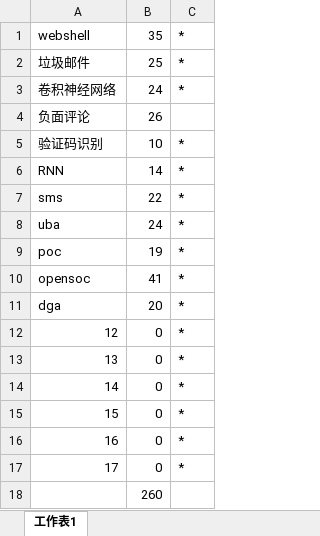
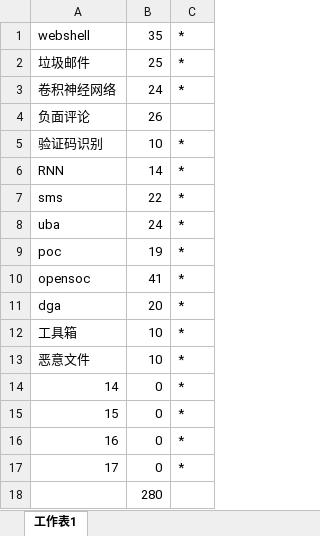
Before and after one commit to duoergun0729/2book, an Excel workbook: doc/字数统计.xlsx, sheet 工作表1, drawn as a sheet; values as stored, in another font and other column widths than the file's, no borders; removed rows and columns are numbered as before the commit, all else as after; the diff names each change by its address in the sheet, - before the commit and + after, or states it on an @@ line.

```diff
--- a/doc/字数统计.xlsx (sheet 工作表1)
+++ b/doc/字数统计.xlsx (sheet 工作表1)
-row 12: 12 | 0 | *
-row 13: 13 | 0 | *
+row 12: 工具箱 | 10 | *
+row 13: 恶意文件 | 10 | *
-B18: 260
+B18: 280
```
Also changed, not shown: 1 other file.
